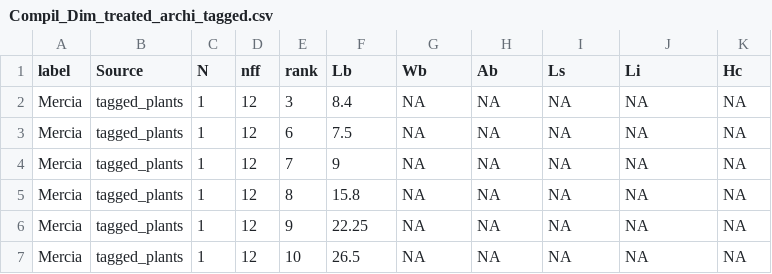
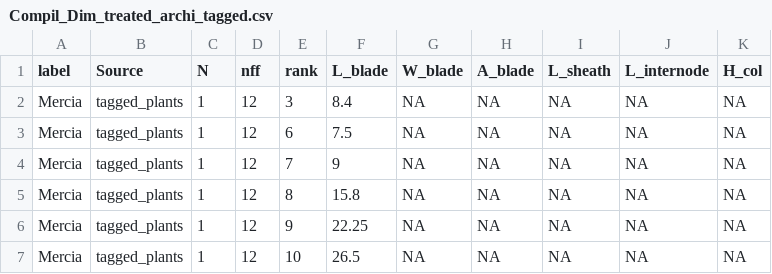
Before and after one commit to openalea-incubator/echap, a CSV file: echap/src/alinea/echap/share/data/architectural_measurements/Compil_Dim_treated_archi_tagged.csv, drawn as a sheet; only a part is shown.

```diff
--- a/echap/src/alinea/echap/share/data/architectural_measurements/Compil_Dim_treated_archi_tagged.csv
+++ b/echap/src/alinea/echap/share/data/architectural_measurements/Compil_Dim_treated_archi_tagged.csv
@@ -1,2 +1,2 @@
-"label","Source","N","nff","rank","Lb","Wb","Ab","Ls","Li","Hc"
+"label","Source","N","nff","rank","L_blade","W_blade","A_blade","L_sheath","L_internode","H_col"
 "Mercia","tagged_plants",1,12,3,8.4,NA,NA,NA,NA,NA
```
Also changed, not shown: 1 other file.
